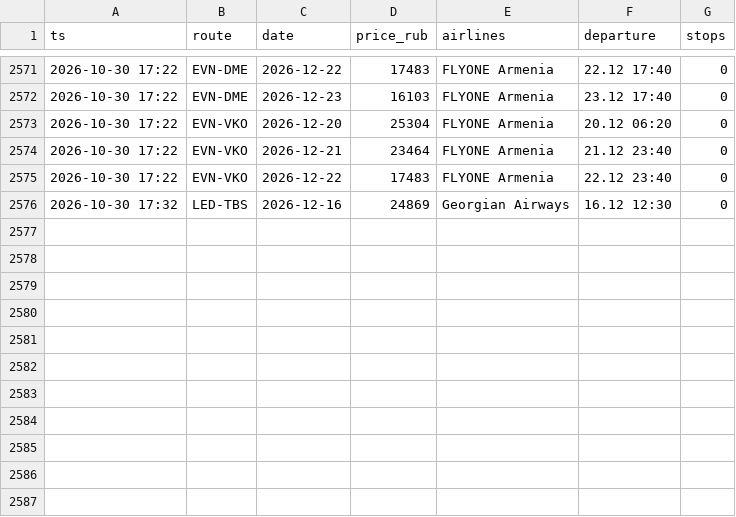
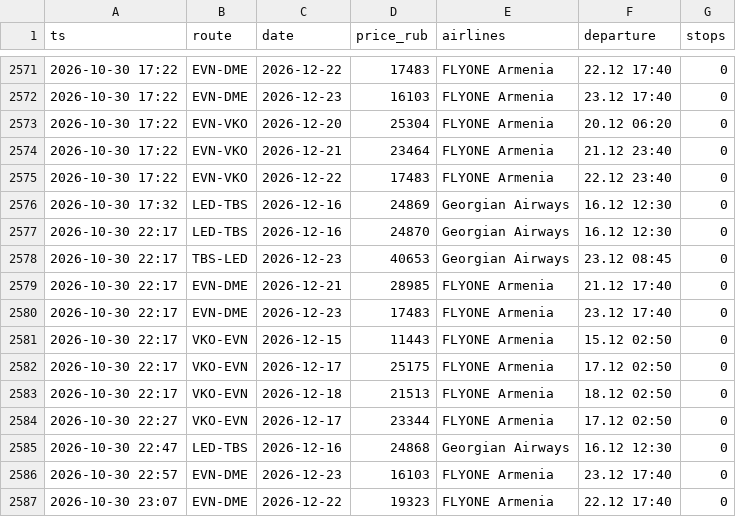
Before and after one commit to robinso1/flight-watch, a CSV file: data/prices.csv, drawn as a sheet; only a part is shown, gaps mark what is left out.

Commit message:
prices

```diff
--- a/data/prices.csv
+++ b/data/prices.csv
@@ -2576 +2576,12 @@ ts,route,date,price_rub,airlines,departure,stops
 2026-10-30 17:32,LED-TBS,2026-12-16,24869,Georgian Airways,16.12 12:30,0
+2026-10-30 22:17,LED-TBS,2026-12-16,24870,Georgian Airways,16.12 12:30,0
+2026-10-30 22:17,TBS-LED,2026-12-23,40653,Georgian Airways,23.12 08:45,0
+2026-10-30 22:17,EVN-DME,2026-12-21,28985,FLYONE Armenia,21.12 17:40,0
+2026-10-30 22:17,EVN-DME,2026-12-23,17483,FLYONE Armenia,23.12 17:40,0
+2026-10-30 22:17,VKO-EVN,2026-12-15,11443,FLYONE Armenia,15.12 02:50,0
+2026-10-30 22:17,VKO-EVN,2026-12-17,25175,FLYONE Armenia,17.12 02:50,0
+2026-10-30 22:17,VKO-EVN,2026-12-18,21513,FLYONE Armenia,18.12 02:50,0
+2026-10-30 22:27,VKO-EVN,2026-12-17,23344,FLYONE Armenia,17.12 02:50,0
+2026-10-30 22:47,LED-TBS,2026-12-16,24868,Georgian Airways,16.12 12:30,0
+2026-10-30 22:57,EVN-DME,2026-12-23,16103,FLYONE Armenia,23.12 17:40,0
+2026-10-30 23:07,EVN-DME,2026-12-22,19323,FLYONE Armenia,22.12 17:40,0
```
Also changed, not shown: 1 other file.
